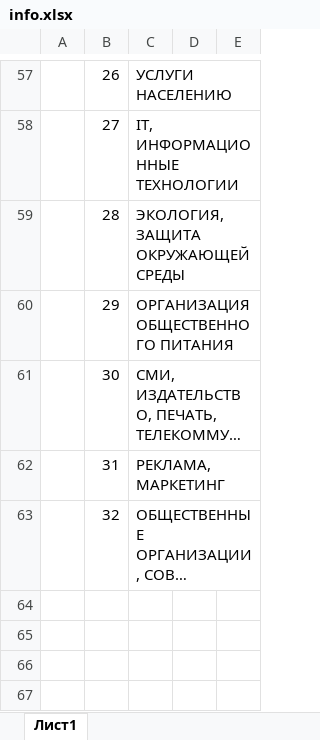
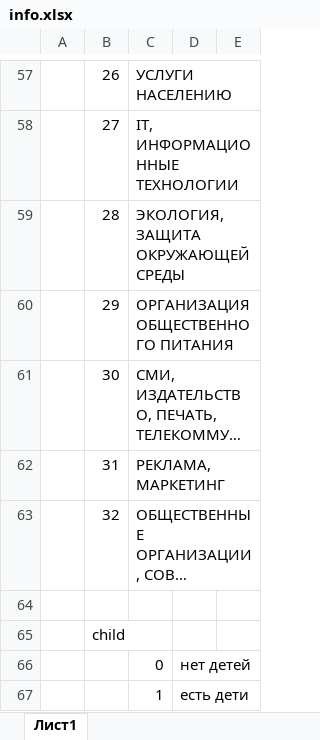
Before and after one commit to Dia-Rav/econom, an Excel workbook: info.xlsx, sheet Лист1, drawn as a sheet; only a part is shown, gaps mark what is left out; long unchanged cells end in …; values as stored, in another font and other column widths than the file's, no borders; the diff names each change by its address in the sheet, - before the commit and + after, or states it on an @@ line.

```diff
--- a/info.xlsx (sheet Лист1)
+++ b/info.xlsx (sheet Лист1)
+row 64: (empty)
+row 65:  | child
+row 66:  |  | 0 | нет детей
+row 67:  |  | 1 | есть дети
```
Also changed, not shown: 4 other files.
